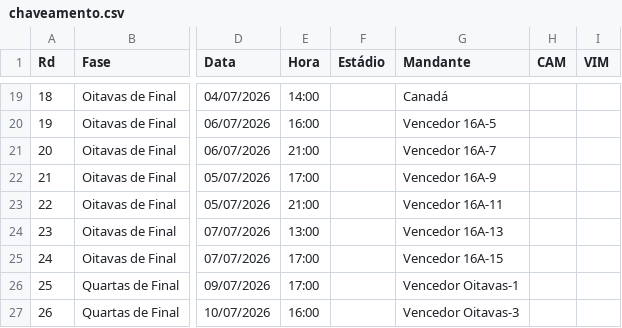
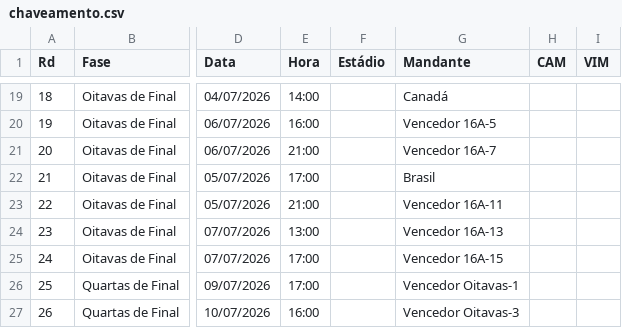
Before and after one commit to rnanalista-max/Feriados, a CSV file: chaveamento.csv, drawn as a sheet; only a part is shown, gaps mark what is left out; the diff names each change by its address in the sheet, - before the commit and + after, or states it on an @@ line.

Commit message:
Atualização do CSV de Classificação de Grupos

```diff
--- a/chaveamento.csv
+++ b/chaveamento.csv
-G22 (Mandante): Vencedor 16A-9
+G22 (Mandante): Brasil
```
